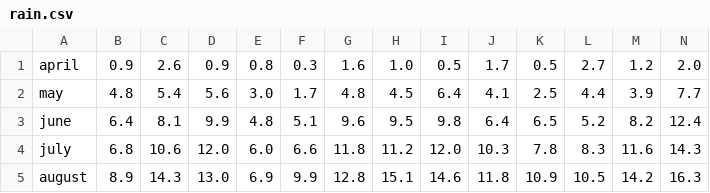
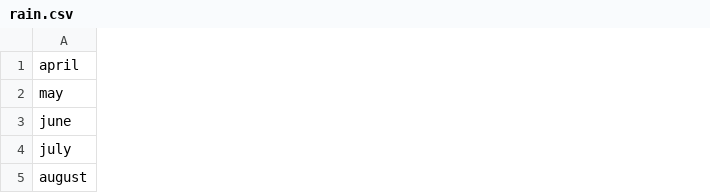
Before and after one commit to jackcollop/weather, a CSV file: rain.csv, drawn as a sheet; only a part is shown; the diff covers the shown part only; the diff names each change by its address in the sheet, - before the commit and + after, or states it on an @@ line.

Commit message:
Add files via upload

```diff
--- a/rain.csv
+++ b/rain.csv
-column B, rows 1-5: 0.9 | 4.8 | 6.4 | 6.8 | 8.9
-column C, rows 1-5: 2.6 | 5.4 | 8.1 | 10.6 | 14.3
-column D, rows 1-5: 0.9 | 5.6 | 9.9 | 12.0 | 13.0
-column E, rows 1-5: 0.8 | 3.0 | 4.8 | 6.0 | 6.9
-column F, rows 1-5: 0.3 | 1.7 | 5.1 | 6.6 | 9.9
-column G, rows 1-5: 1.6 | 4.8 | 9.6 | 11.8 | 12.8
-column H, rows 1-5: 1.0 | 4.5 | 9.5 | 11.2 | 15.1
-column I, rows 1-5: 0.5 | 6.4 | 9.8 | 12.0 | 14.6
-column J, rows 1-5: 1.7 | 4.1 | 6.4 | 10.3 | 11.8
-column K, rows 1-5: 0.5 | 2.5 | 6.5 | 7.8 | 10.9
-column L, rows 1-5: 2.7 | 4.4 | 5.2 | 8.3 | 10.5
-column M, rows 1-5: 1.2 | 3.9 | 8.2 | 11.6 | 14.2
-column N, rows 1-5: 2.0 | 7.7 | 12.4 | 14.3 | 16.3
```
Also changed, not shown: 7 removed columns elsewhere in this file.
